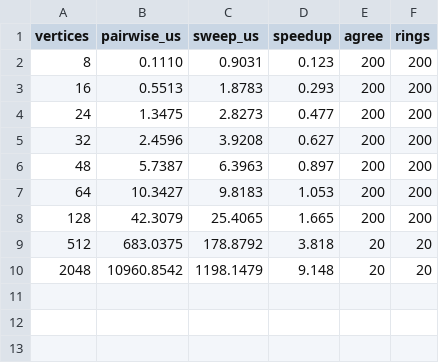
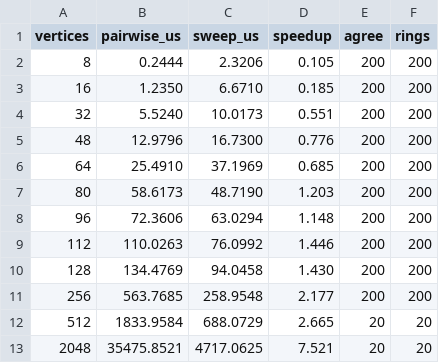
Before and after one commit to adivishall/safetrail, a CSV file: bench/results/self_intersection.csv, drawn as a sheet.

```diff
--- a/bench/results/self_intersection.csv
+++ b/bench/results/self_intersection.csv
@@ -1,10 +1,13 @@
 vertices,pairwise_us,sweep_us,speedup,agree,rings
-8,0.1110,0.9031,0.123,200,200
-16,0.5513,1.8783,0.293,200,200
-24,1.3475,2.8273,0.477,200,200
-32,2.4596,3.9208,0.627,200,200
-48,5.7387,6.3963,0.897,200,200
-64,10.3427,9.8183,1.053,200,200
-128,42.3079,25.4065,1.665,200,200
-512,683.0375,178.8792,3.818,20,20
-2048,10960.8542,1198.1479,9.148,20,20
+8,0.2444,2.3206,0.105,200,200
+16,1.2350,6.6710,0.185,200,200
+32,5.5240,10.0173,0.551,200,200
+48,12.9796,16.7300,0.776,200,200
+64,25.4910,37.1969,0.685,200,200
+80,58.6173,48.7190,1.203,200,200
+96,72.3606,63.0294,1.148,200,200
+112,110.0263,76.0992,1.446,200,200
+128,134.4769,94.0458,1.430,200,200
+256,563.7685,258.9548,2.177,200,200
+512,1833.9584,688.0729,2.665,20,20
+2048,35475.8521,4717.0625,7.521,20,20
```
Also changed, not shown: bench/results/index_build.csv, bench/results/index_churn.csv, 26 other files.
